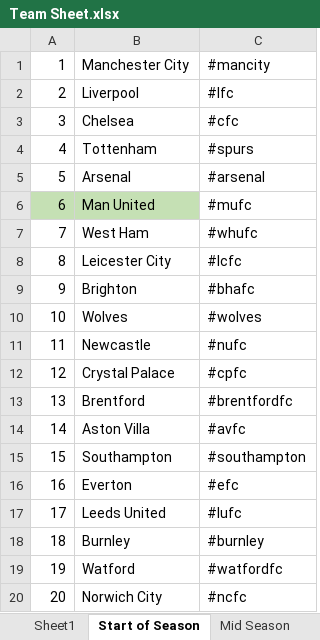
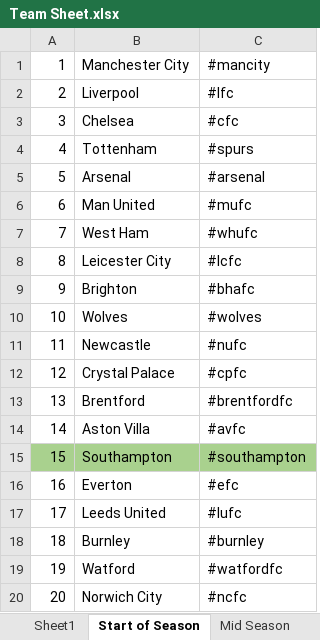
Before and after one commit to claytonborda/DissertationRepository2023, an Excel workbook: Dissertation 2023 - Bachelor Degree/Team Sheet.xlsx, sheet Start of Season, drawn as a sheet; values as stored, in another font and other column widths than the file's, no borders; the diff names each change by its address in the sheet, - before the commit and + after, or states it on an @@ line.

```diff
--- a/Dissertation 2023 - Bachelor Degree/Team Sheet.xlsx (sheet Start of Season)
+++ b/Dissertation 2023 - Bachelor Degree/Team Sheet.xlsx (sheet Start of Season)
-A6:B6 fill: #C5E0B4
+A6:B6 fill: none
-A15:C15 fill: none
+A15:C15 fill: #A9D18E
```
Also changed, not shown: sheet Mid Season, Dissertation 2023 - Bachelor Degree/MOS - Tweets 2022/Leicester Tweets MOS/lcfcMOS_analysisV1hashtag.xlsx, Dissertation 2023 - Bachelor Degree/MOS - Tweets 2022/Leicester Tweets MOS/lcfcMOS_analysisV2hashtag.xlsx, 45 other files.
